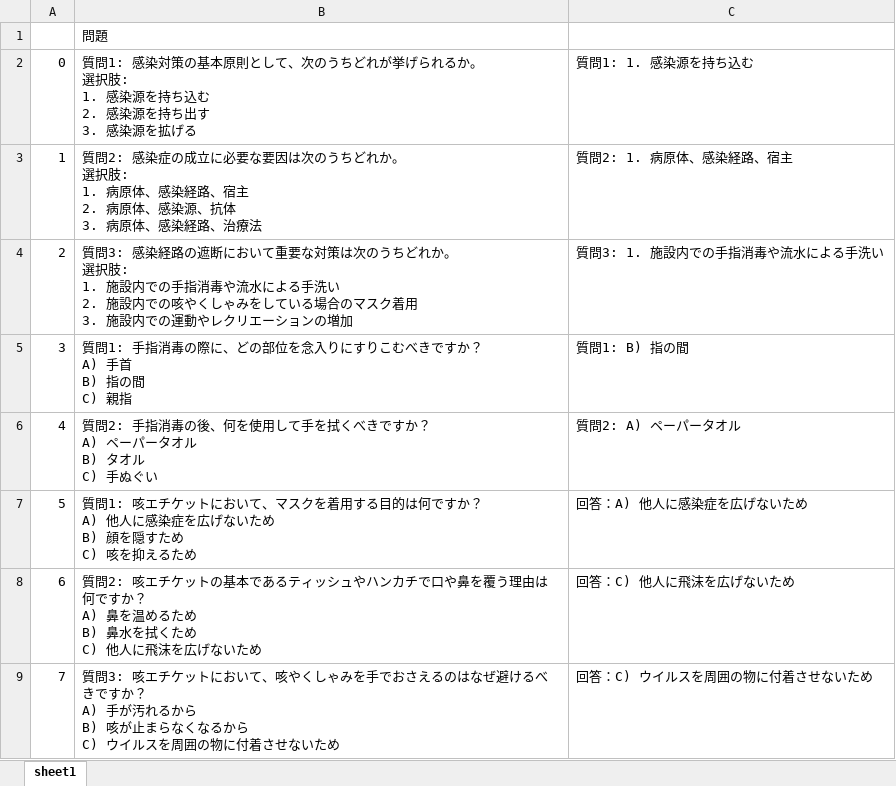
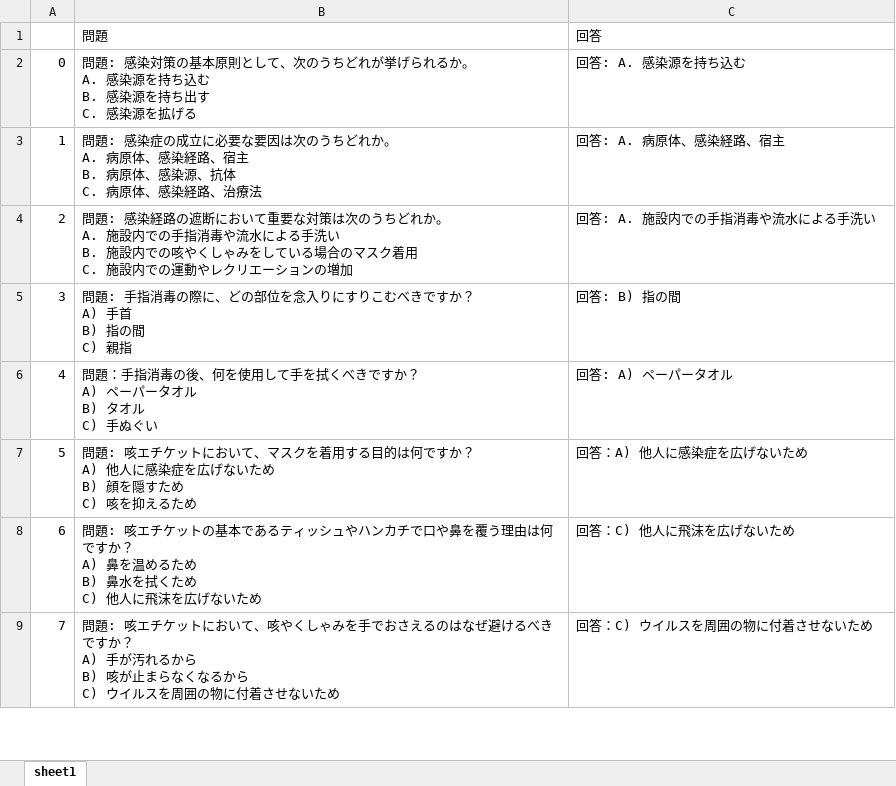
Before and after one commit to N0Z0My/xlsx-data-app, an Excel workbook: list_kansen.xlsx, sheet sheet1, drawn as a sheet; only a part is shown; values as stored, in another font and other column widths than the file's, no borders; ↵ is a line break in a cell; the diff covers the shown part only; the diff names each change by its address in the sheet, - before the commit and + after, or states it on an @@ line.

```diff
--- a/list_kansen.xlsx (sheet sheet1)
+++ b/list_kansen.xlsx (sheet sheet1)
-C1: (empty)
+C1: 回答
-B2: 質問1: 感染対策の基本原則として、次のうちどれが挙げられるか。 ↵ 選択肢: ↵ 1. 感染源を持ち込む ↵ 2. 感染源を持ち出す ↵ 3. 感染源を…
+B2: 問題: 感染対策の基本原則として、次のうちどれが挙げられるか。 ↵ A. 感染源を持ち込む ↵ B. 感染源を持ち出す ↵ C. 感染源を…
-C2: 質問1: 1. 感染源を持ち込む
+C2: 回答: A. 感染源を持ち込む
-B3: 質問2: 感染症の成立に必要な要因は次のうちどれか。 ↵ 選択肢: ↵ 1. 病原体、感染経路、宿主 ↵ 2. 病原体、感染源、抗体 ↵ 3. 病原体、…
+B3: 問題: 感染症の成立に必要な要因は次のうちどれか。 ↵ A. 病原体、感染経路、宿主 ↵ B. 病原体、感染源、抗体 ↵ C. 病原体、…
-C3: 質問2: 1. 病原体、感染経路、宿主
+C3: 回答: A. 病原体、感染経路、宿主
-B4: 質問3: 感染経路の遮断において重要な対策は次のうちどれか。 ↵ 選択肢: ↵ 1. 施設内での手指消毒や流水による手洗い ↵ 2. 施設内での咳やくしゃみをしている場合のマスク着用 ↵ 3. 施設内で…
+B4: 問題: 感染経路の遮断において重要な対策は次のうちどれか。 ↵ A. 施設内での手指消毒や流水による手洗い ↵ B. 施設内での咳やくしゃみをしている場合のマスク着用 ↵ C. 施設内で…
-C4: 質問3: 1. 施設内での手指消毒や流水による手洗い
+C4: 回答: A. 施設内での手指消毒や流水による手洗い
-B5: 質問1: 手指消毒…
+B5: 問題: 手指消毒…
-C5: 質問1: B) 指の間
+C5: 回答: B) 指の間
-B6: 質問2: 手指消毒…
+B6: 問題：手指消毒…
-C6: 質問2: A) ペーパータオル
+C6: 回答: A) ペーパータオル
-B7: 質問1: 咳エチケ…
+B7: 問題: 咳エチケ…
-B8: 質問2: 咳エチケ…
+B8: 問題: 咳エチケ…
-B9: 質問3: 咳エチケ…
+B9: 問題: 咳エチケ…
```
Also changed, not shown: 48 edited cells elsewhere in this sheet, list_kaigai.xlsx, 1 other file.
